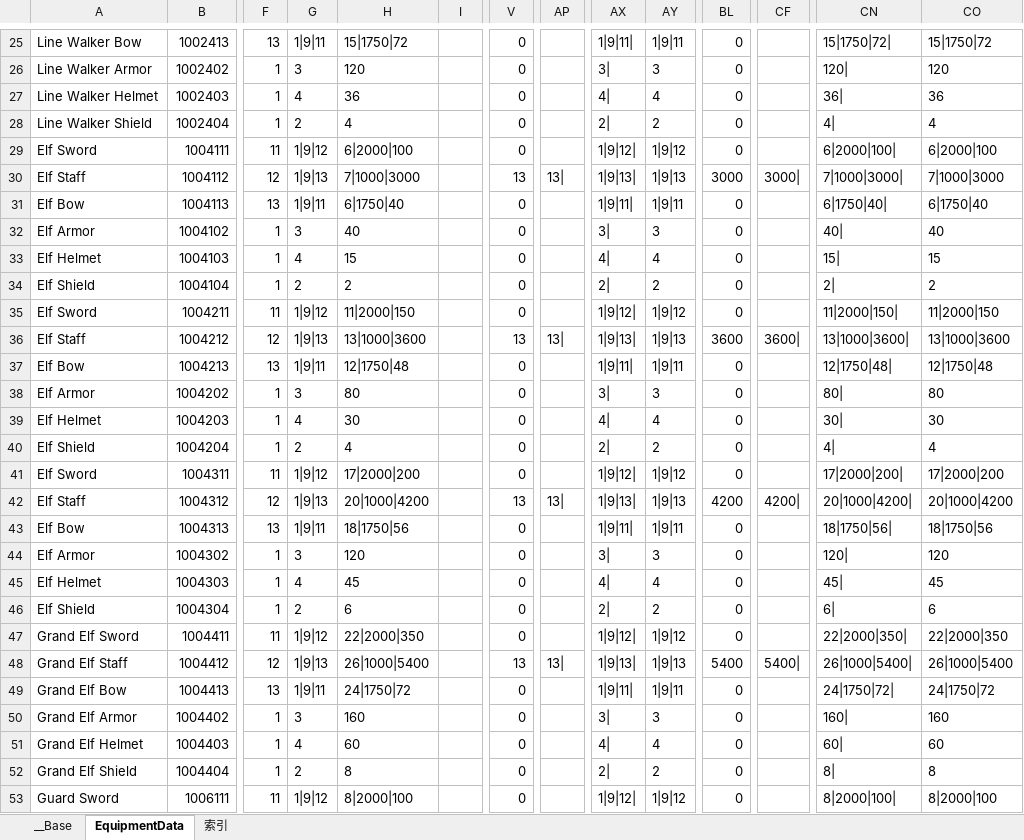
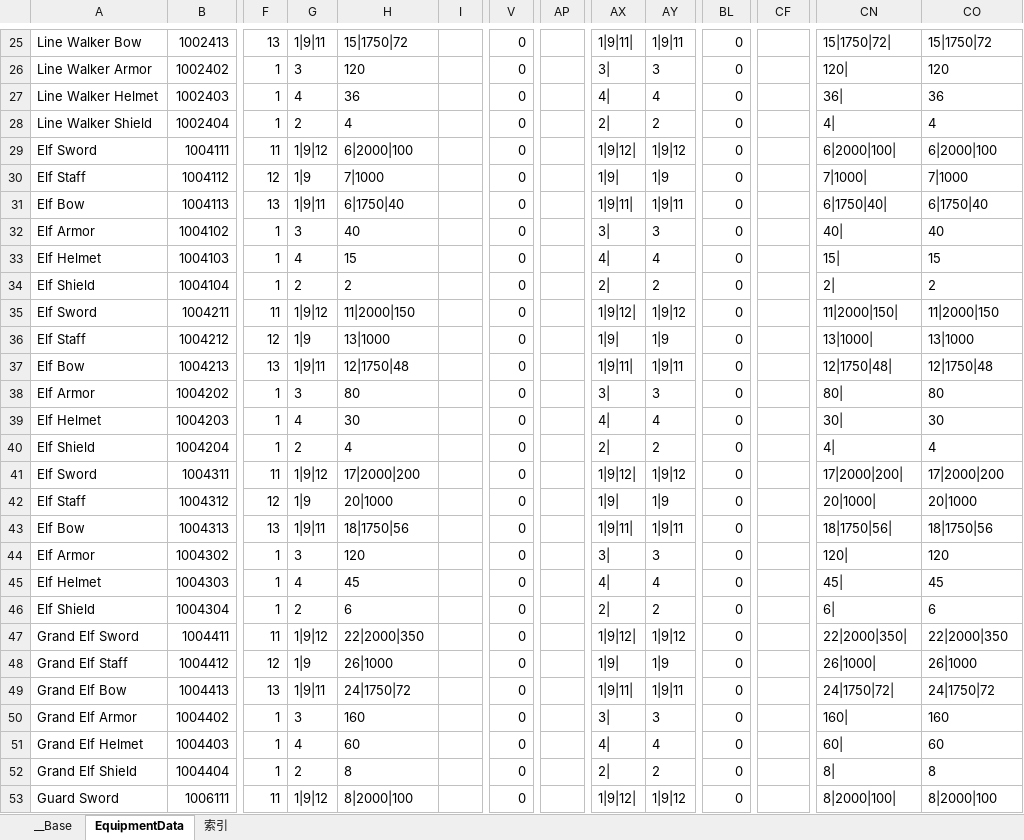
Before and after one commit to xxpniu/ARPGFun, an Excel workbook: PublicTools/econfigs/5_equipment.xlsx, sheet EquipmentData, drawn as a sheet; only a part is shown, gaps mark what is left out; values as stored, in another font and other column widths than the file's, no borders; the diff covers the shown part only; the diff names each change by its address in the sheet, - before the commit and + after, or states it on an @@ line.

```diff
--- a/PublicTools/econfigs/5_equipment.xlsx (sheet EquipmentData)
+++ b/PublicTools/econfigs/5_equipment.xlsx (sheet EquipmentData)
-G30: 1|9|13
+G30: 1|9
-H30: 7|1000|3000
+H30: 7|1000
-V30: 13
+V30: 0
-AP30: 13|
+AP30: (empty)
-AX30: 1|9|13|
+AX30: 1|9|
-AY30: 1|9|13
+AY30: 1|9
-BL30: 3000
+BL30: 0
-CF30: 3000|
+CF30: (empty)
-CN30: 7|1000|3000|
+CN30: 7|1000|
-CO30: 7|1000|3000
+CO30: 7|1000
-G36: 1|9|13
+G36: 1|9
-H36: 13|1000|3600
+H36: 13|1000
-V36: 13
+V36: 0
-AP36: 13|
+AP36: (empty)
-AX36: 1|9|13|
+AX36: 1|9|
-AY36: 1|9|13
+AY36: 1|9
-BL36: 3600
+BL36: 0
-CF36: 3600|
+CF36: (empty)
-CN36: 13|1000|3600|
+CN36: 13|1000|
-CO36: 13|1000|3600
+CO36: 13|1000
-G42: 1|9|13
+G42: 1|9
-H42: 20|1000|4200
+H42: 20|1000
-V42: 13
+V42: 0
-AP42: 13|
+AP42: (empty)
-AX42: 1|9|13|
+AX42: 1|9|
-AY42: 1|9|13
+AY42: 1|9
-BL42: 4200
+BL42: 0
-CF42: 4200|
+CF42: (empty)
-CN42: 20|1000|4200|
+CN42: 20|1000|
-CO42: 20|1000|4200
+CO42: 20|1000
-G48: 1|9|13
+G48: 1|9
-H48: 26|1000|5400
+H48: 26|1000
-V48: 13
+V48: 0
-AP48: 13|
+AP48: (empty)
-AX48: 1|9|13|
+AX48: 1|9|
-AY48: 1|9|13
+AY48: 1|9
-BL48: 5400
+BL48: 0
-CF48: 5400|
+CF48: (empty)
-CN48: 26|1000|5400|
+CN48: 26|1000|
-CO48: 26|1000|5400
+CO48: 26|1000
```
Also changed, not shown: 960 edited cells elsewhere in this sheet, sheet 索引, formulas that keep their value.
